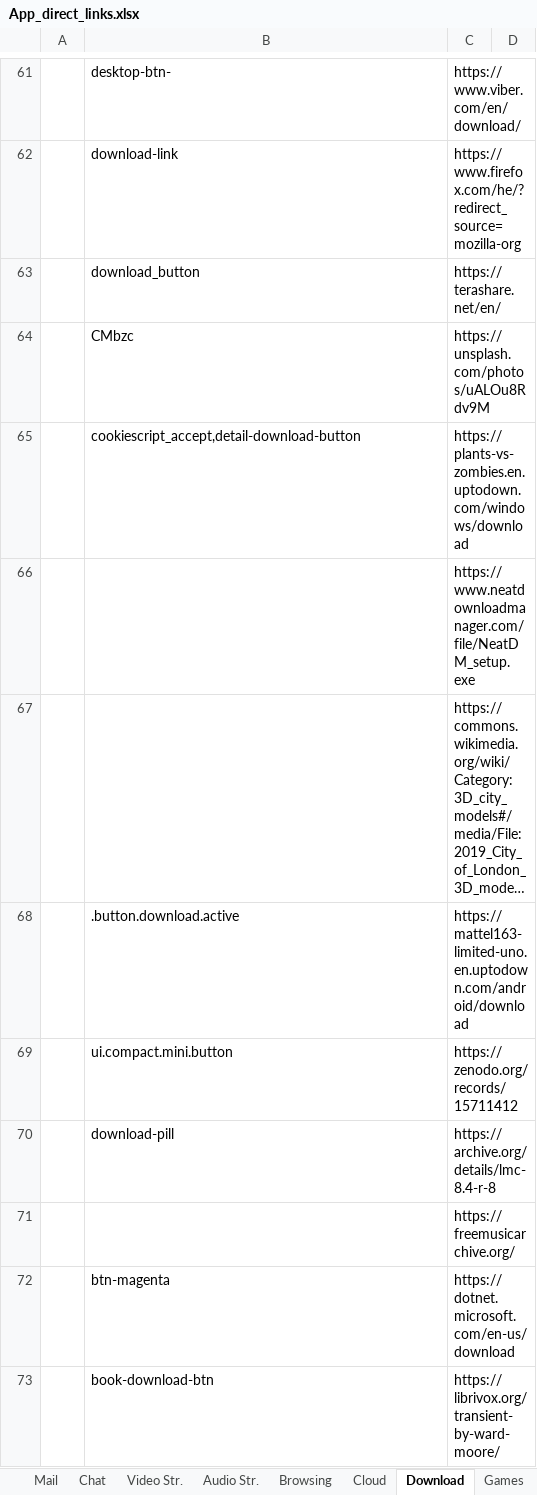
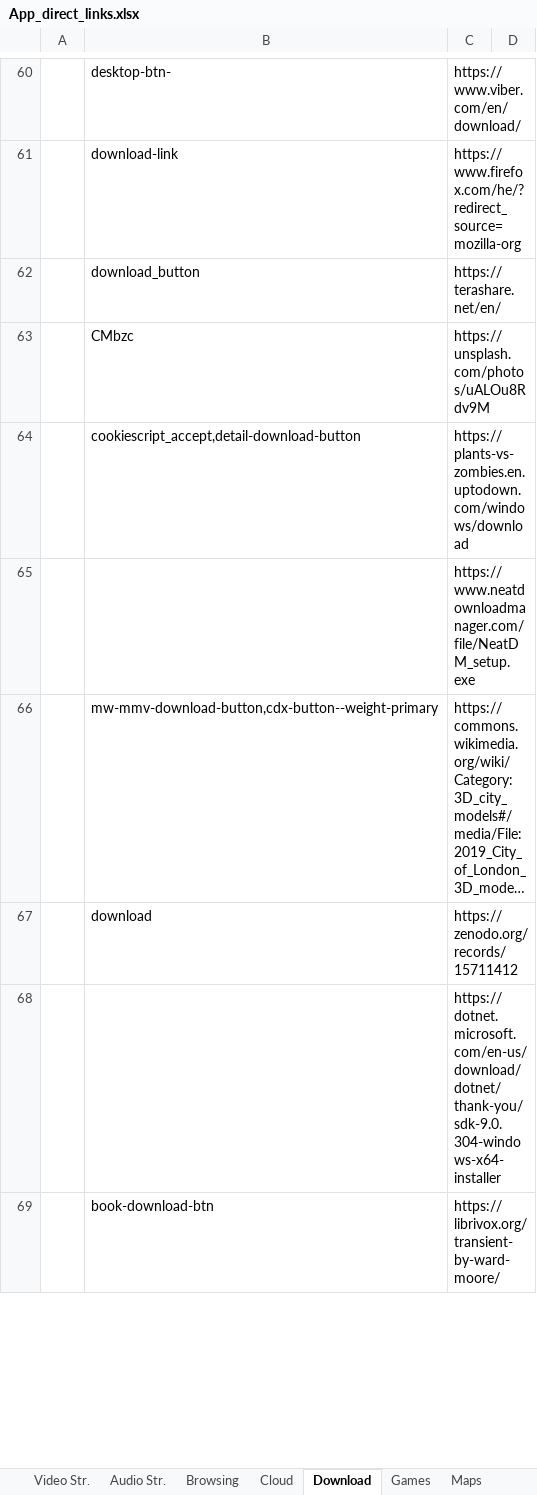
Before and after one commit to yaelrosen77/Final_Project, an Excel workbook: Crawler/App_direct_links.xlsx, sheet Download, drawn as a sheet; only a part is shown, gaps mark what is left out; long unchanged cells end in …; values as stored, in another font and other column widths than the file's, no cell formats; removed rows and columns are numbered as before the commit, all else as after; the diff covers the shown part only; the diff names each change by its address in the sheet, - before the commit and + after, or states it on an @@ line.

```diff
--- a/Crawler/App_direct_links.xlsx (sheet Download)
+++ b/Crawler/App_direct_links.xlsx (sheet Download)
-sheet tab: Mail
-sheet tab: Chat
-B66: (empty)
+B66: mw-mmv-download-button,cdx-button--weight-primary
-row 68:  | .button.download.active | https://mattel163-limited-uno.en.uptodown.com/android/download
-B67: ui.compact.mini.button
+B67: download
-row 70:  | download-pill | https://archive.org/details/lmc-8.4-r-8
-C68: https://freemusicarchive.org/
+C68: https://dotnet.microsoft.com/en-us/download/dotnet/thank-you/sdk-9.0.304-windows-x64-installer
-row 72:  | btn-magenta | https://dotnet.microsoft.com/en-us/download
```
Also changed, not shown: 20 removed rows and 22 edited cells elsewhere in this sheet, sheet Maps, sheet Video Str., other sheet tabs, cell formats, 4 other files.
